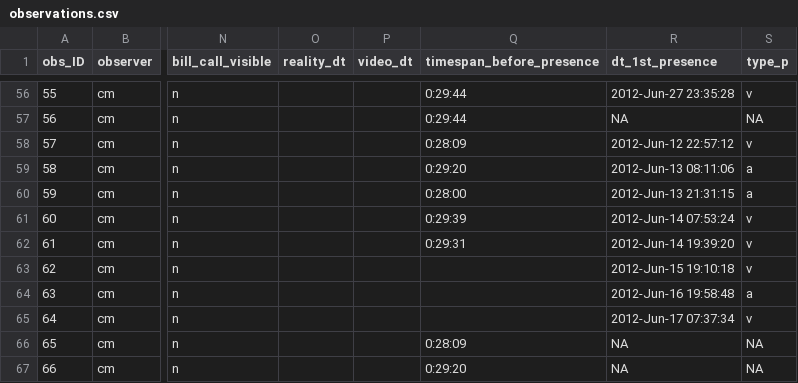
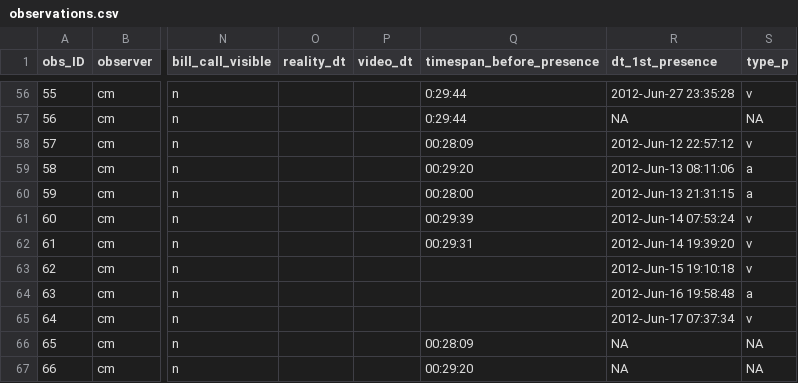
Before and after one commit to MartinBulla/Exchange_behaviour_incubating_SESA, a CSV file: Data/observations.csv, drawn as a sheet; only a part is shown, gaps mark what is left out; the diff covers the shown part only; the diff names each change by its address in the sheet, - before the commit and + after, or states it on an @@ line.

```diff
--- a/Data/observations.csv
+++ b/Data/observations.csv
-Q58 (timespan_before_presence): 0:28:09
+Q58 (timespan_before_presence): 00:28:09
-Q59 (timespan_before_presence): 0:29:20
+Q59 (timespan_before_presence): 00:29:20
-Q60 (timespan_before_presence): 0:28:00
+Q60 (timespan_before_presence): 00:28:00
-Q61 (timespan_before_presence): 0:29:39
+Q61 (timespan_before_presence): 00:29:39
-Q62 (timespan_before_presence): 0:29:31
+Q62 (timespan_before_presence): 00:29:31
-Q66 (timespan_before_presence): 0:28:09
+Q66 (timespan_before_presence): 00:28:09
-Q67 (timespan_before_presence): 0:29:20
+Q67 (timespan_before_presence): 00:29:20
```
Also changed, not shown: 64 edited cells elsewhere in this file.
